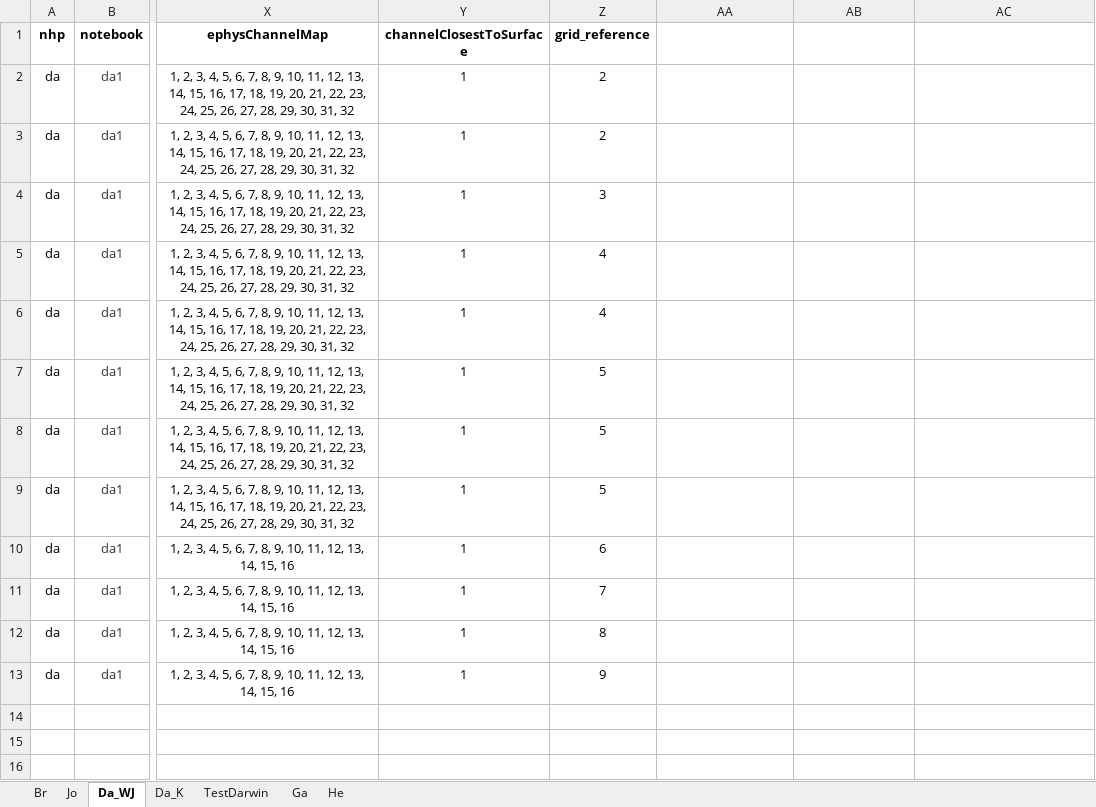
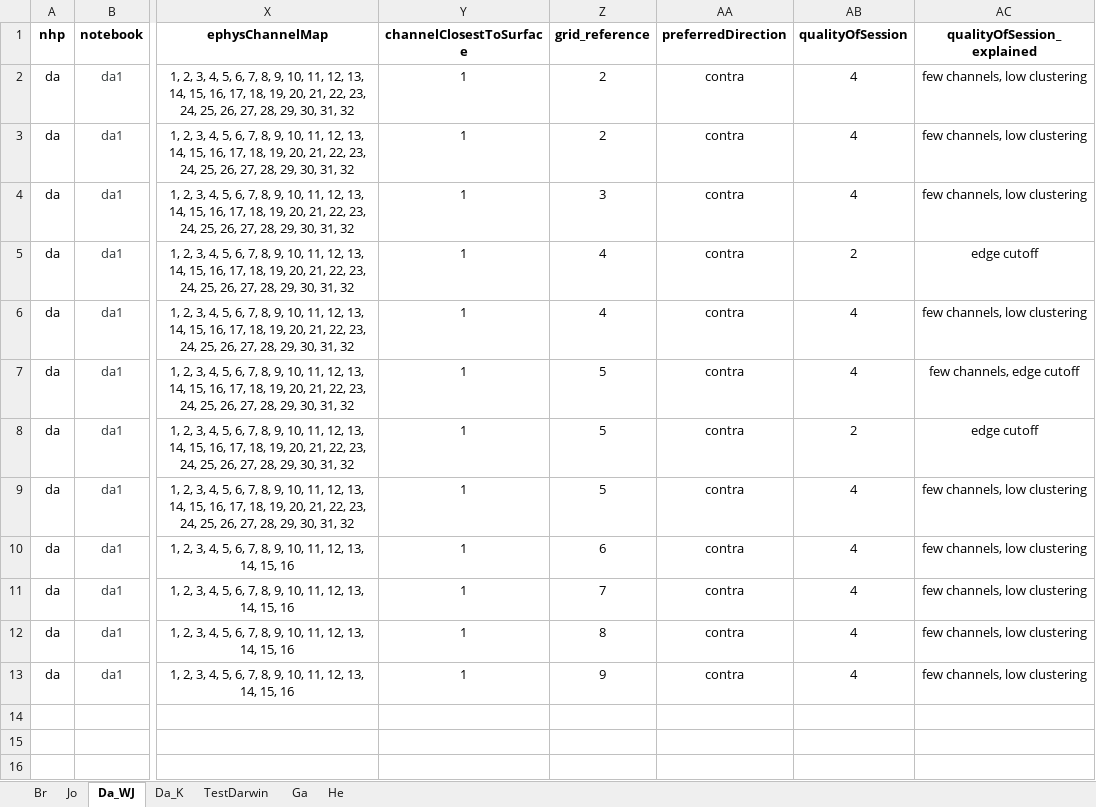
Before and after one commit to chenchals/schallab-spatial, an Excel workbook: config/SFN_NHP_Coordinates_All.xlsx, sheet Da_WJ, drawn as a sheet; only a part is shown, gaps mark what is left out; values as stored, in another font and other column widths than the file's, no borders; the diff names each change by its address in the sheet, - before the commit and + after, or states it on an @@ line.

Commit message:
updated spreadsheet for preferred direction, quality of session, notes exception: jo

```diff
--- a/config/SFN_NHP_Coordinates_All.xlsx (sheet Da_WJ)
+++ b/config/SFN_NHP_Coordinates_All.xlsx (sheet Da_WJ)
-AA1: (empty)
+AA1: preferredDirection
-AB1: (empty)
+AB1: qualityOfSession
-AC1: (empty)
+AC1: qualityOfSession_explained
-AA2:AA13 (preferredDirection): (empty)
+AA2:AA13 (preferredDirection): contra
-AB2:AB4 (qualityOfSession): (empty)
+AB2:AB4 (qualityOfSession): 4
-AC2:AC4 (qualityOfSession_explained): (empty)
+AC2:AC4 (qualityOfSession_explained): few channels, low clustering
-AB5 (qualityOfSession): (empty)
+AB5 (qualityOfSession): 2
-AC5 (qualityOfSession_explained): (empty)
+AC5 (qualityOfSession_explained): edge cutoff
-AB6:AB7 (qualityOfSession): (empty)
+AB6:AB7 (qualityOfSession): 4
-AC6 (qualityOfSession_explained): (empty)
+AC6 (qualityOfSession_explained): few channels, low clustering
-AC7 (qualityOfSession_explained): (empty)
+AC7 (qualityOfSession_explained): few channels, edge cutoff
-AB8 (qualityOfSession): (empty)
+AB8 (qualityOfSession): 2
-AC8 (qualityOfSession_explained): (empty)
+AC8 (qualityOfSession_explained): edge cutoff
-AB9:AB13 (qualityOfSession): (empty)
+AB9:AB13 (qualityOfSession): 4
-AC9:AC13 (qualityOfSession_explained): (empty)
+AC9:AC13 (qualityOfSession_explained): few channels, low clustering
```
Also changed, not shown: sheet Ga, sheet He, sheet Br, sheet Da_K.
